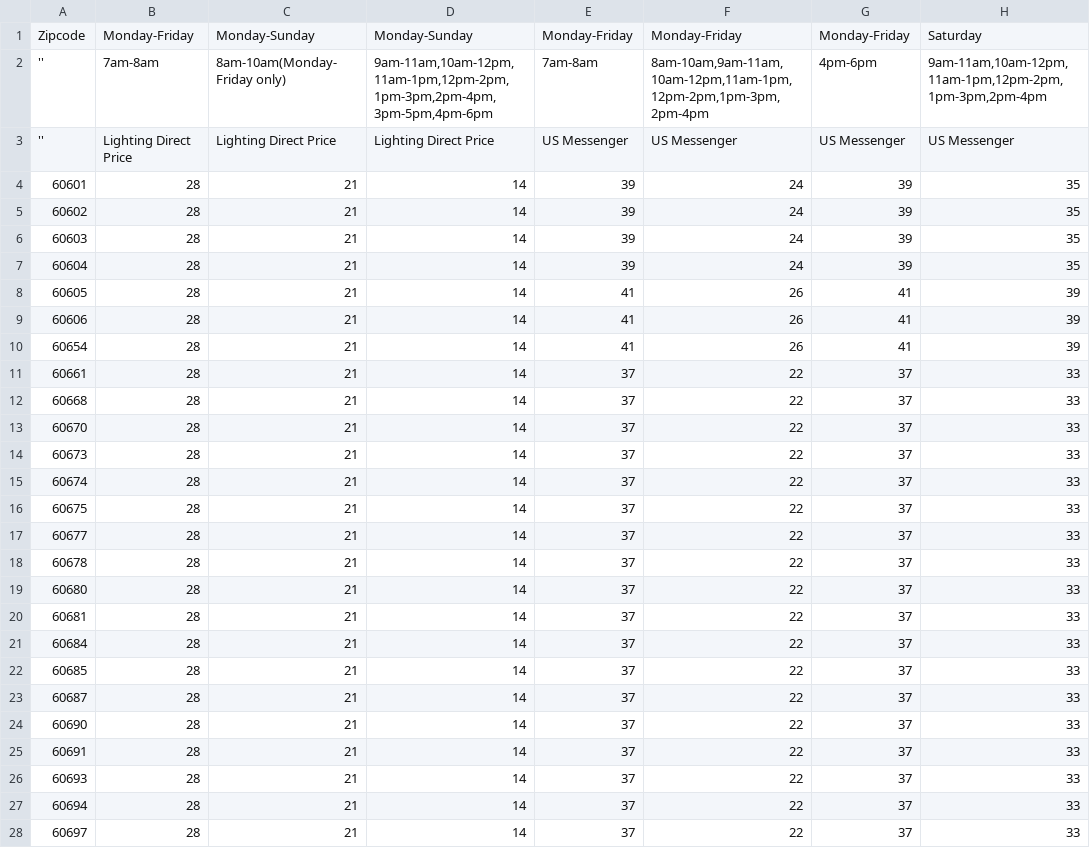
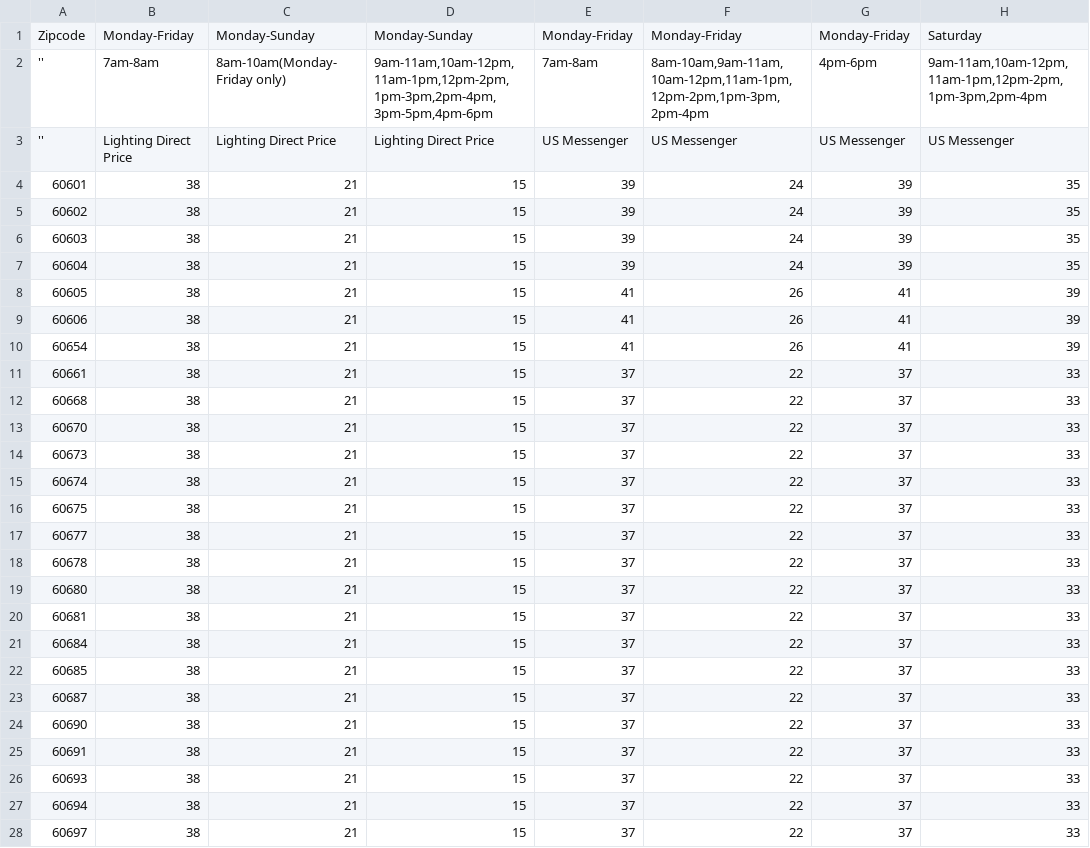
Before and after one commit to nmaswood/sugar-bliss-back, a CSV file: chalicelib/sugar_bliss_backend/csvs/delivery/loop_final.csv, drawn as a sheet; only a part is shown; the diff names each change by its address in the sheet, - before the commit and + after, or states it on an @@ line.

Commit message:
new prices

```diff
--- a/chalicelib/sugar_bliss_backend/csvs/delivery/loop_final.csv
+++ b/chalicelib/sugar_bliss_backend/csvs/delivery/loop_final.csv
-B4:B28: 28
+B4:B28: 38
-D4:D28: 14
+D4:D28: 15
```
